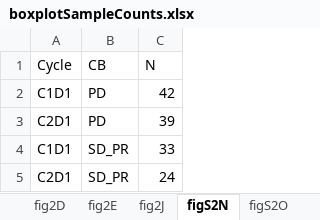
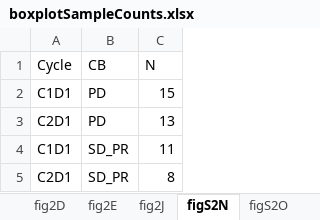
Before and after one commit to weshorton/PoissonnierEtAl_2026, an Excel workbook: fig2/boxplotSampleCounts.xlsx, sheet figS2N, drawn as a sheet; values as stored, in another font and other column widths than the file's, no borders; the diff names each change by its address in the sheet, - before the commit and + after, or states it on an @@ line.

```diff
--- a/fig2/boxplotSampleCounts.xlsx (sheet figS2N)
+++ b/fig2/boxplotSampleCounts.xlsx (sheet figS2N)
-C2 (N): 42
+C2 (N): 15
-C3 (N): 39
+C3 (N): 13
-C4 (N): 33
+C4 (N): 11
-C5 (N): 24
+C5 (N): 8
```
Also changed, not shown: sheet figS2O, sheet fig2J, sheet figS2R, data/fig7/mainFigData.xlsx, data/fig7/suppFigData.xlsx, 57 other files.
